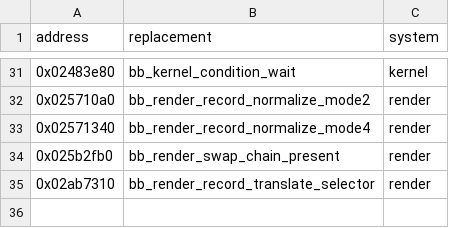
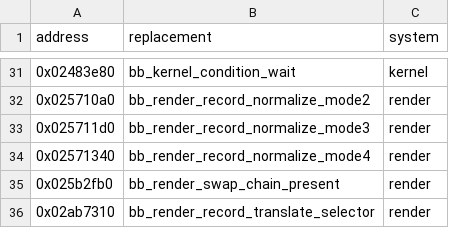
Before and after one commit to evill33t/Paleblood, a CSV file: game/hooks.csv, drawn as a sheet; only a part is shown, gaps mark what is left out; the diff names each change by its address in the sheet, - before the commit and + after, or states it on an @@ line.

```diff
--- a/game/hooks.csv
+++ b/game/hooks.csv
+row 33: 0x025711d0 | bb_render_record_normalize_mode3 | render
```
Also changed, not shown: symbols/functions.csv, 4 other files.
